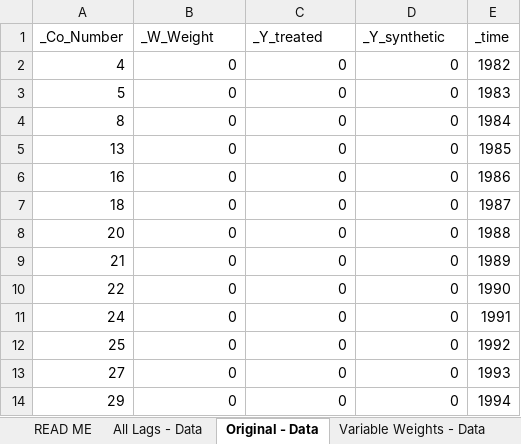
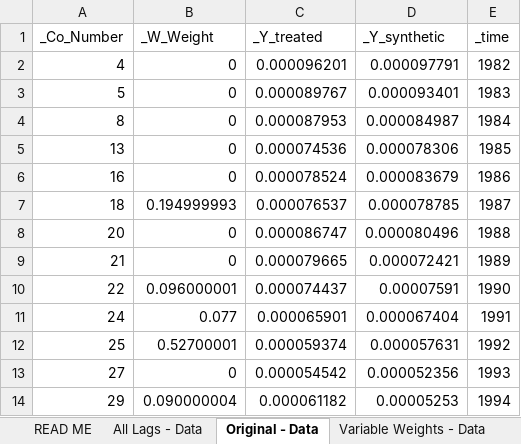
Before and after one commit to johniselin/Liquor-Taxation-and-Alcohol-Related-Driving-Fatalities, an Excel workbook: Analysis_drivers_narrow_2010.xlsx, sheet Original - Data, drawn as a sheet; only a part is shown; values as stored, in another font and other column widths than the file's, no borders; the diff covers the shown part only; the diff names each change by its address in the sheet, - before the commit and + after, or states it on an @@ line.

```diff
--- a/Analysis_drivers_narrow_2010.xlsx (sheet Original - Data)
+++ b/Analysis_drivers_narrow_2010.xlsx (sheet Original - Data)
-C2 (_Y_treated): 0
+C2 (_Y_treated): 0.000096201
-D2 (_Y_synthetic): 0
+D2 (_Y_synthetic): 0.000097791
-C3 (_Y_treated): 0
+C3 (_Y_treated): 0.000089767
-D3 (_Y_synthetic): 0
+D3 (_Y_synthetic): 0.000093401
-C4 (_Y_treated): 0
+C4 (_Y_treated): 0.000087953
-D4 (_Y_synthetic): 0
+D4 (_Y_synthetic): 0.000084987
-C5 (_Y_treated): 0
+C5 (_Y_treated): 0.000074536
-D5 (_Y_synthetic): 0
+D5 (_Y_synthetic): 0.000078306
-C6 (_Y_treated): 0
+C6 (_Y_treated): 0.000078524
-D6 (_Y_synthetic): 0
+D6 (_Y_synthetic): 0.000083679
-B7 (_W_Weight): 0
+B7 (_W_Weight): 0.194999993
-C7 (_Y_treated): 0
+C7 (_Y_treated): 0.000076537
-D7 (_Y_synthetic): 0
+D7 (_Y_synthetic): 0.000078785
-C8 (_Y_treated): 0
+C8 (_Y_treated): 0.000086747
-D8 (_Y_synthetic): 0
+D8 (_Y_synthetic): 0.000080496
-C9 (_Y_treated): 0
+C9 (_Y_treated): 0.000079665
-D9 (_Y_synthetic): 0
+D9 (_Y_synthetic): 0.000072421
-B10 (_W_Weight): 0
+B10 (_W_Weight): 0.096000001
-C10 (_Y_treated): 0
+C10 (_Y_treated): 0.000074437
-D10 (_Y_synthetic): 0
+D10 (_Y_synthetic): 0.00007591
-B11 (_W_Weight): 0
+B11 (_W_Weight): 0.077
-C11 (_Y_treated): 0
+C11 (_Y_treated): 0.000065901
-D11 (_Y_synthetic): 0
+D11 (_Y_synthetic): 0.000067404
-B12 (_W_Weight): 0
+B12 (_W_Weight): 0.52700001
-C12 (_Y_treated): 0
+C12 (_Y_treated): 0.000059374
-D12 (_Y_synthetic): 0
+D12 (_Y_synthetic): 0.000057631
-C13 (_Y_treated): 0
+C13 (_Y_treated): 0.000054542
-D13 (_Y_synthetic): 0
+D13 (_Y_synthetic): 0.000052356
-B14 (_W_Weight): 0
+B14 (_W_Weight): 0.090000004
-C14 (_Y_treated): 0
+C14 (_Y_treated): 0.000061182
-D14 (_Y_synthetic): 0
+D14 (_Y_synthetic): 0.00005253
```
Also changed, not shown: 14 added rows, 14 removed rows and 15 edited cells elsewhere in this sheet, sheet Placebo Lags - Data, sheet Placebo Figure, sheet Placebo Lags Figure, sheet Lag Test, sheet Pre-Treatment Test, sheet Placebo - Data, 8 more sheets, charts or pictures, Analysis_drivers_controls_2000.xlsx, Analysis_drivers_controls_2010.xlsx, 15 other files.
